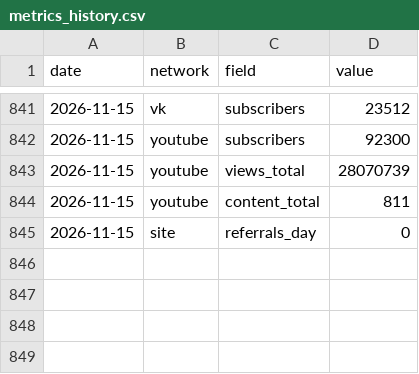
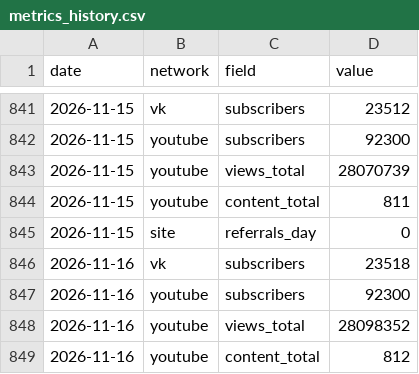
Before and after one commit to dondiego171-ux/smm-dashboard, a CSV file: data/metrics_history.csv, drawn as a sheet; only a part is shown, gaps mark what is left out.

```diff
--- a/data/metrics_history.csv
+++ b/data/metrics_history.csv
@@ -845 +845,5 @@ date,network,field,value
 2026-11-15,site,referrals_day,0
+2026-11-16,vk,subscribers,23518
+2026-11-16,youtube,subscribers,92300
+2026-11-16,youtube,views_total,28098352
+2026-11-16,youtube,content_total,812
```
Also changed, not shown: 3 other files.
